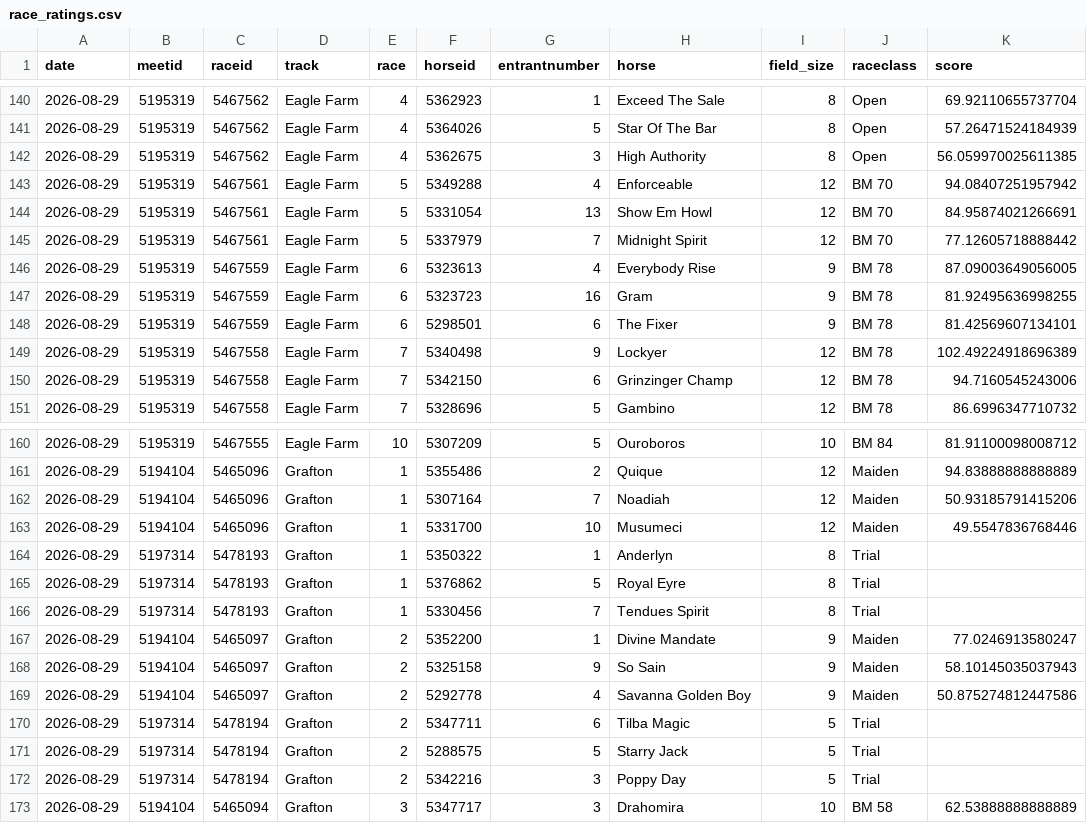
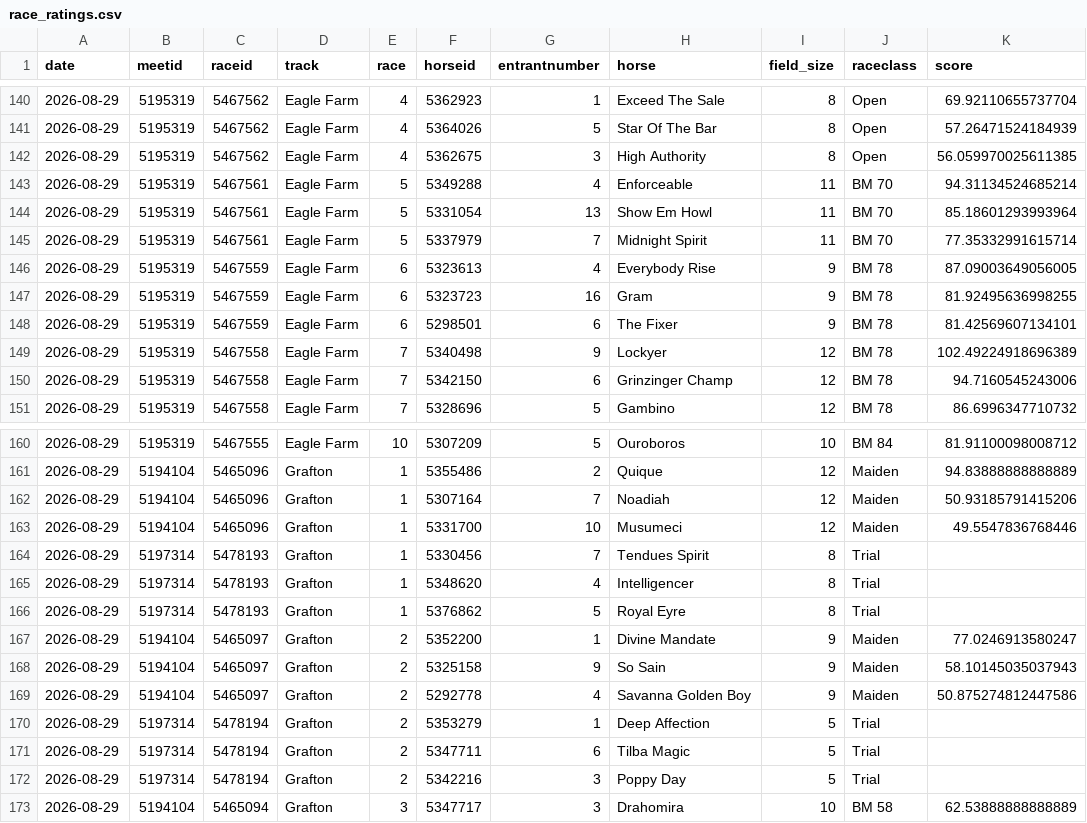
Before and after one commit to danielcappello/trackVision, a CSV file: race_ratings.csv, drawn as a sheet; only a part is shown, gaps mark what is left out.

```diff
--- a/race_ratings.csv
+++ b/race_ratings.csv
@@ -142,5 +142,5 @@ date,meetid,raceid,track,race,horseid,entrantnumber,horse,field_size,raceclass,s
 2026-08-29,5195319,5467562,Eagle Farm,4,5362675,3,High Authority,8,Open,56.059970025611385
-2026-08-29,5195319,5467561,Eagle Farm,5,5349288,4,Enforceable,12,BM 70,94.08407251957942
-2026-08-29,5195319,5467561,Eagle Farm,5,5331054,13,Show Em Howl,12,BM 70,84.95874021266691
-2026-08-29,5195319,5467561,Eagle Farm,5,5337979,7,Midnight Spirit,12,BM 70,77.12605718888442
+2026-08-29,5195319,5467561,Eagle Farm,5,5349288,4,Enforceable,11,BM 70,94.31134524685214
+2026-08-29,5195319,5467561,Eagle Farm,5,5331054,13,Show Em Howl,11,BM 70,85.18601293993964
+2026-08-29,5195319,5467561,Eagle Farm,5,5337979,7,Midnight Spirit,11,BM 70,77.35332991615714
 2026-08-29,5195319,5467559,Eagle Farm,6,5323613,4,Everybody Rise,9,BM 78,87.09003649056005
@@ -163,5 +163,5 @@ date,meetid,raceid,track,race,horseid,entrantnumber,horse,field_size,raceclass,s
 2026-08-29,5194104,5465096,Grafton,1,5331700,10,Musumeci,12,Maiden,49.5547836768446
-2026-08-29,5197314,5478193,Grafton,1,5350322,1,Anderlyn,8,Trial,
+2026-08-29,5197314,5478193,Grafton,1,5330456,7,Tendues Spirit,8,Trial,
+2026-08-29,5197314,5478193,Grafton,1,5348620,4,Intelligencer,8,Trial,
 2026-08-29,5197314,5478193,Grafton,1,5376862,5,Royal Eyre,8,Trial,
-2026-08-29,5197314,5478193,Grafton,1,5330456,7,Tendues Spirit,8,Trial,
 2026-08-29,5194104,5465097,Grafton,2,5352200,1,Divine Mandate,9,Maiden,77.0246913580247
@@ -169,4 +169,4 @@ date,meetid,raceid,track,race,horseid,entrantnumber,horse,field_size,raceclass,s
 2026-08-29,5194104,5465097,Grafton,2,5292778,4,Savanna Golden Boy,9,Maiden,50.875274812447586
+2026-08-29,5197314,5478194,Grafton,2,5353279,1,Deep Affection,5,Trial,
 2026-08-29,5197314,5478194,Grafton,2,5347711,6,Tilba Magic,5,Trial,
-2026-08-29,5197314,5478194,Grafton,2,5288575,5,Starry Jack,5,Trial,
 2026-08-29,5197314,5478194,Grafton,2,5342216,3,Poppy Day,5,Trial,
```
Also changed, not shown: 1 other file.
